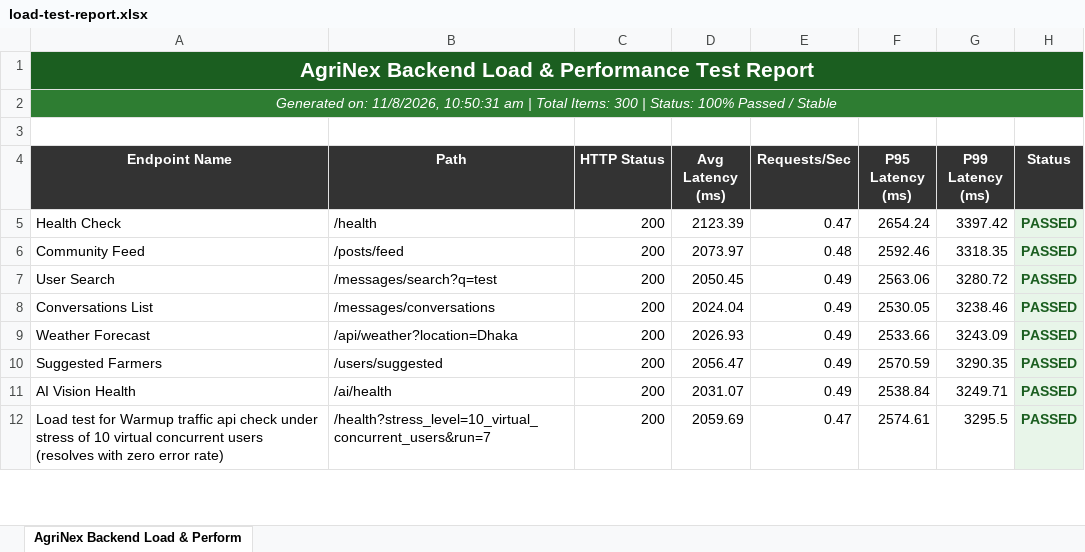
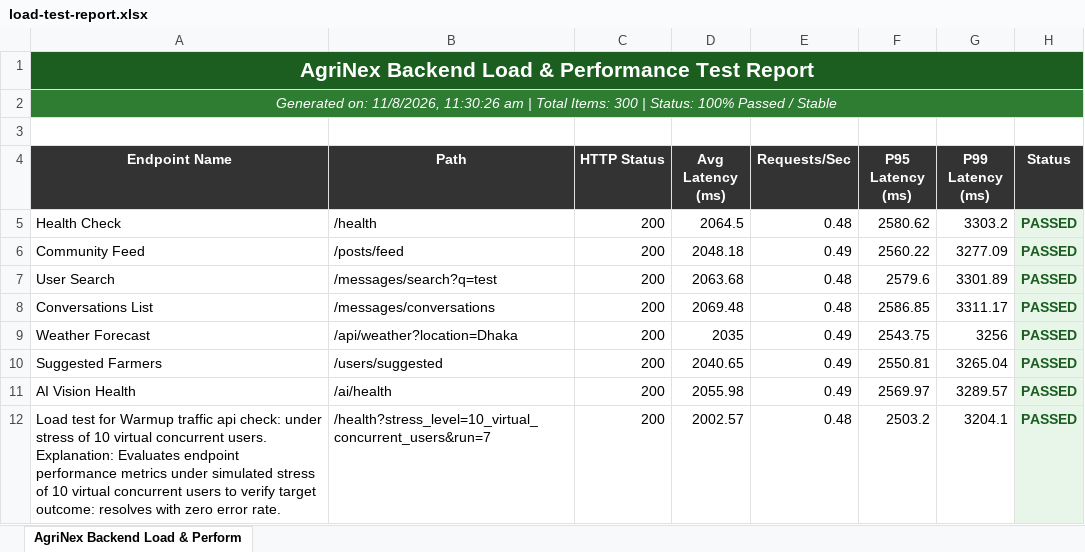
Before and after one commit to sweetyroselin03/agrinex, an Excel workbook: unified-reports/load-test-report.xlsx, sheet AgriNex Backend Load & Perform, drawn as a sheet; only a part is shown; values as stored, in another font and other column widths than the file's, no borders; the diff covers the shown part only; the diff names each change by its address in the sheet, - before the commit and + after, or states it on an @@ line.

```diff
--- a/unified-reports/load-test-report.xlsx (sheet AgriNex Backend Load & Perform)
+++ b/unified-reports/load-test-report.xlsx (sheet AgriNex Backend Load & Perform)
-A2 (Endpoint Name): …on: 11/8/2026, 10:50:31 am |…
+A2 (Endpoint Name): …on: 11/8/2026, 11:30:26 am |…
-D5 (Avg Latency (ms)): 2123.39
+D5 (Avg Latency (ms)): 2064.5
-E5 (Requests/Sec): 0.47
+E5 (Requests/Sec): 0.48
-F5 (P95 Latency (ms)): 2654.24
+F5 (P95 Latency (ms)): 2580.62
-G5 (P99 Latency (ms)): 3397.42
+G5 (P99 Latency (ms)): 3303.2
-D6 (Avg Latency (ms)): 2073.97
+D6 (Avg Latency (ms)): 2048.18
-E6 (Requests/Sec): 0.48
+E6 (Requests/Sec): 0.49
-F6 (P95 Latency (ms)): 2592.46
+F6 (P95 Latency (ms)): 2560.22
-G6 (P99 Latency (ms)): 3318.35
+G6 (P99 Latency (ms)): 3277.09
-D7 (Avg Latency (ms)): 2050.45
+D7 (Avg Latency (ms)): 2063.68
-E7:E8 (Requests/Sec): 0.49
+E7:E8 (Requests/Sec): 0.48
-F7 (P95 Latency (ms)): 2563.06
+F7 (P95 Latency (ms)): 2579.6
-G7 (P99 Latency (ms)): 3280.72
+G7 (P99 Latency (ms)): 3301.89
-D8 (Avg Latency (ms)): 2024.04
+D8 (Avg Latency (ms)): 2069.48
-F8 (P95 Latency (ms)): 2530.05
+F8 (P95 Latency (ms)): 2586.85
-G8 (P99 Latency (ms)): 3238.46
+G8 (P99 Latency (ms)): 3311.17
-D9 (Avg Latency (ms)): 2026.93
+D9 (Avg Latency (ms)): 2035
-F9 (P95 Latency (ms)): 2533.66
+F9 (P95 Latency (ms)): 2543.75
-G9 (P99 Latency (ms)): 3243.09
+G9 (P99 Latency (ms)): 3256
-D10 (Avg Latency (ms)): 2056.47
+D10 (Avg Latency (ms)): 2040.65
-F10 (P95 Latency (ms)): 2570.59
+F10 (P95 Latency (ms)): 2550.81
-G10 (P99 Latency (ms)): 3290.35
+G10 (P99 Latency (ms)): 3265.04
-D11 (Avg Latency (ms)): 2031.07
+D11 (Avg Latency (ms)): 2055.98
-F11 (P95 Latency (ms)): 2538.84
+F11 (P95 Latency (ms)): 2569.97
-G11 (P99 Latency (ms)): 3249.71
+G11 (P99 Latency (ms)): 3289.57
-A12 (Endpoint Name): …traffic api check under stress of 10 virtual concurrent users (resolves with zero error rate)
+A12 (Endpoint Name): …traffic api check: under stress of 10 virtual concurrent users. Explanation: Evaluates endpoint performance metrics under simulated stress of 10 virtual concurrent users to verify target outcome: resolves with zero error rate.
-D12 (Avg Latency (ms)): 2059.69
+D12 (Avg Latency (ms)): 2002.57
-E12 (Requests/Sec): 0.47
+E12 (Requests/Sec): 0.48
-F12 (P95 Latency (ms)): 2574.61
+F12 (P95 Latency (ms)): 2503.2
-G12 (P99 Latency (ms)): 3295.5
+G12 (P99 Latency (ms)): 3204.1
```
Also changed, not shown: 1335 edited cells elsewhere in this sheet, AgriNex_Test_Cases_Report.xlsx, Vulnerability Test Results/findings.xlsx, 9 other files.
